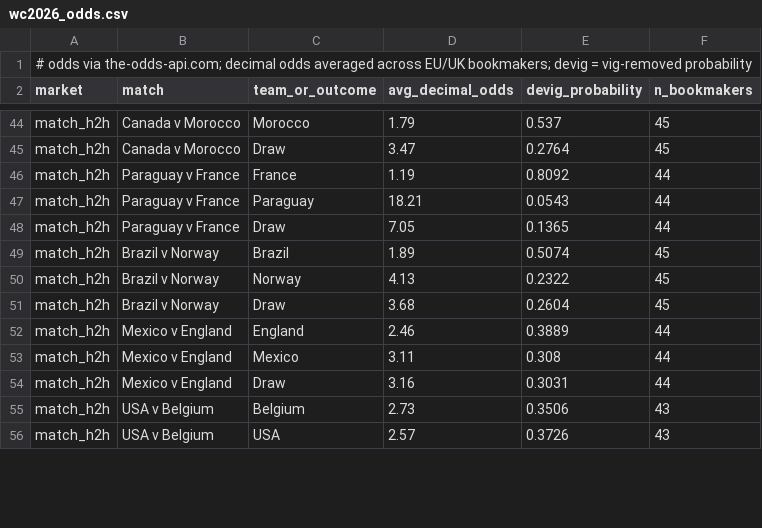
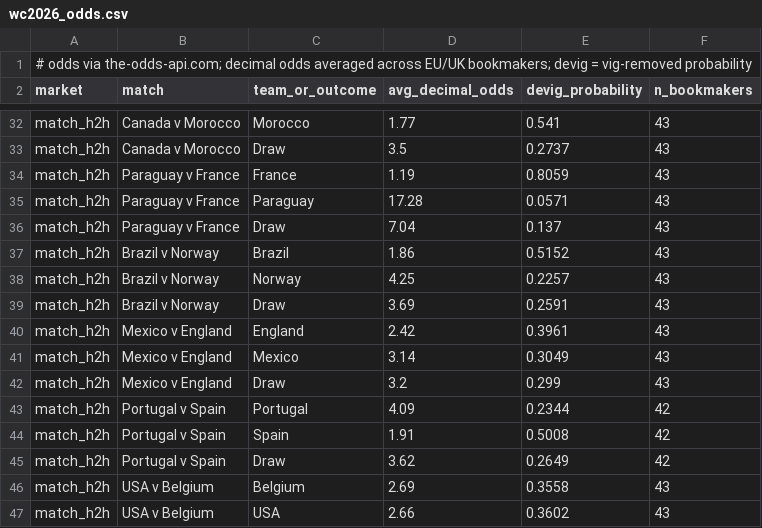
Before and after one commit to kds-ct/world-cup-almanac, a CSV file: data/wc2026_odds.csv, drawn as a sheet; only a part is shown, gaps mark what is left out; addresses are those after the commit; the diff covers the shown part only; the diff names each change by its address in the sheet, - before the commit and + after, or states it on an @@ line.

```diff
--- a/data/wc2026_odds.csv
+++ b/data/wc2026_odds.csv
-D32 (avg_decimal_odds): 1.79
+D32 (avg_decimal_odds): 1.77
-E32 (devig_probability): 0.537
+E32 (devig_probability): 0.541
-F32:F33 (n_bookmakers): 45
+F32:F33 (n_bookmakers): 43
-D33 (avg_decimal_odds): 3.47
+D33 (avg_decimal_odds): 3.5
-E33 (devig_probability): 0.2764
+E33 (devig_probability): 0.2737
-E34 (devig_probability): 0.8092
+E34 (devig_probability): 0.8059
-F34:F36 (n_bookmakers): 44
+F34:F36 (n_bookmakers): 43
-D35 (avg_decimal_odds): 18.21
+D35 (avg_decimal_odds): 17.28
-E35 (devig_probability): 0.0543
+E35 (devig_probability): 0.0571
-D36 (avg_decimal_odds): 7.05
+D36 (avg_decimal_odds): 7.04
-E36 (devig_probability): 0.1365
+E36 (devig_probability): 0.137
-D37 (avg_decimal_odds): 1.89
+D37 (avg_decimal_odds): 1.86
-E37 (devig_probability): 0.5074
+E37 (devig_probability): 0.5152
-F37:F39 (n_bookmakers): 45
+F37:F39 (n_bookmakers): 43
-D38 (avg_decimal_odds): 4.13
+D38 (avg_decimal_odds): 4.25
-E38 (devig_probability): 0.2322
+E38 (devig_probability): 0.2257
-D39 (avg_decimal_odds): 3.68
+D39 (avg_decimal_odds): 3.69
-E39 (devig_probability): 0.2604
+E39 (devig_probability): 0.2591
-D40 (avg_decimal_odds): 2.46
+D40 (avg_decimal_odds): 2.42
-E40 (devig_probability): 0.3889
+E40 (devig_probability): 0.3961
-F40:F42 (n_bookmakers): 44
+F40:F42 (n_bookmakers): 43
-D41 (avg_decimal_odds): 3.11
+D41 (avg_decimal_odds): 3.14
-E41 (devig_probability): 0.308
+E41 (devig_probability): 0.3049
-D42 (avg_decimal_odds): 3.16
+D42 (avg_decimal_odds): 3.2
-E42 (devig_probability): 0.3031
+E42 (devig_probability): 0.299
+row 43: match_h2h | Portugal v Spain | Portugal | 4.09 | 0.2344 | 42
+row 44: match_h2h | Portugal v Spain | Spain | 1.91 | 0.5008 | 42
+row 45: match_h2h | Portugal v Spain | Draw | 3.62 | 0.2649 | 42
-D46 (avg_decimal_odds): 2.73
+D46 (avg_decimal_odds): 2.69
-E46 (devig_probability): 0.3506
+E46 (devig_probability): 0.3558
-D47 (avg_decimal_odds): 2.57
+D47 (avg_decimal_odds): 2.66
-E47 (devig_probability): 0.3726
+E47 (devig_probability): 0.3602
```
Also changed, not shown: 1 added row, 13 removed rows and 61 edited cells elsewhere in this file, 2 other files.
